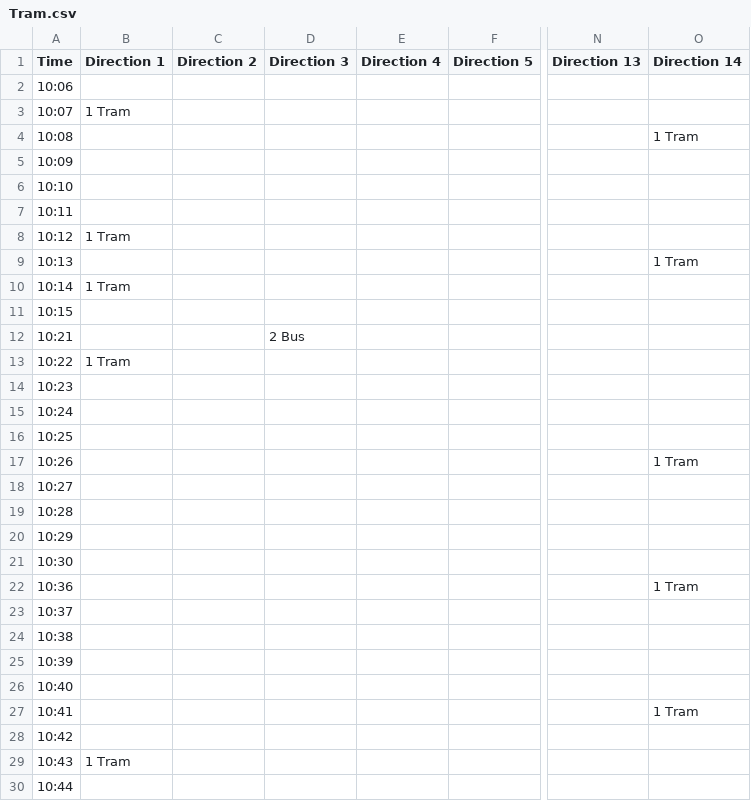
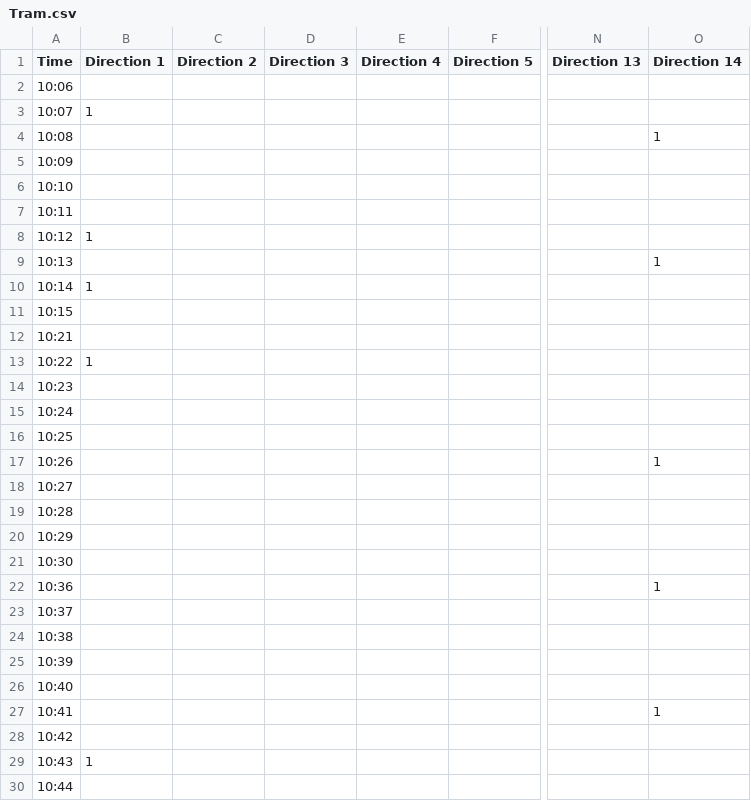
Before and after one commit to faseelmo/scientific_practice_plots, a CSV file: Data/Exp2/Tram.csv, drawn as a sheet; only a part is shown, gaps mark what is left out; the diff covers the shown part only; the diff names each change by its address in the sheet, - before the commit and + after, or states it on an @@ line.

```diff
--- a/Data/Exp2/Tram.csv
+++ b/Data/Exp2/Tram.csv
-B3 (Direction 1): 1 Tram
+B3 (Direction 1): 1
-O4 (Direction 14): 1 Tram
+O4 (Direction 14): 1
-B8 (Direction 1): 1 Tram
+B8 (Direction 1): 1
-O9 (Direction 14): 1 Tram
+O9 (Direction 14): 1
-B10 (Direction 1): 1 Tram
+B10 (Direction 1): 1
-D12 (Direction 3): 2 Bus
+D12 (Direction 3): (empty)
-B13 (Direction 1): 1 Tram
+B13 (Direction 1): 1
-O17 (Direction 14): 1 Tram
+O17 (Direction 14): 1
-O22 (Direction 14): 1 Tram
+O22 (Direction 14): 1
-O27 (Direction 14): 1 Tram
+O27 (Direction 14): 1
-B29 (Direction 1): 1 Tram
+B29 (Direction 1): 1
```
Also changed, not shown: 5 edited cells elsewhere in this file, Data/Exp2/Bus.csv, Data/Exp3/Bus.csv, 2 other files.
